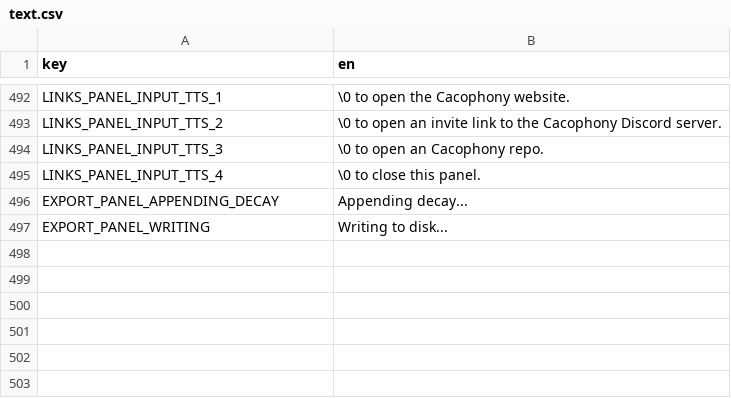
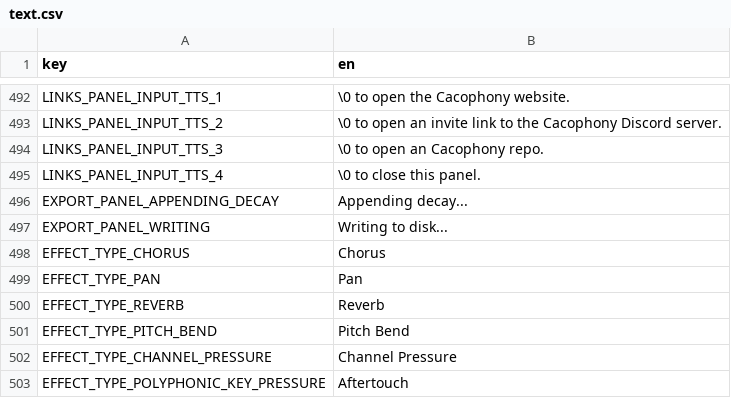
Before and after one commit to subalterngames/cacophony, a CSV file: data/text.csv, drawn as a sheet; only a part is shown, gaps mark what is left out.

```diff
--- a/data/text.csv
+++ b/data/text.csv
@@ -497 +497,7 @@ EXPORT_PANEL_APPENDING_DECAY,Appending decay...
 EXPORT_PANEL_WRITING,Writing to disk...
+EFFECT_TYPE_CHORUS,Chorus
+EFFECT_TYPE_PAN,Pan
+EFFECT_TYPE_REVERB,Reverb
+EFFECT_TYPE_PITCH_BEND,Pitch Bend
+EFFECT_TYPE_CHANNEL_PRESSURE,Channel Pressure
+EFFECT_TYPE_POLYPHONIC_KEY_PRESSURE,Aftertouch
```
Also changed, not shown: 13 other files.
